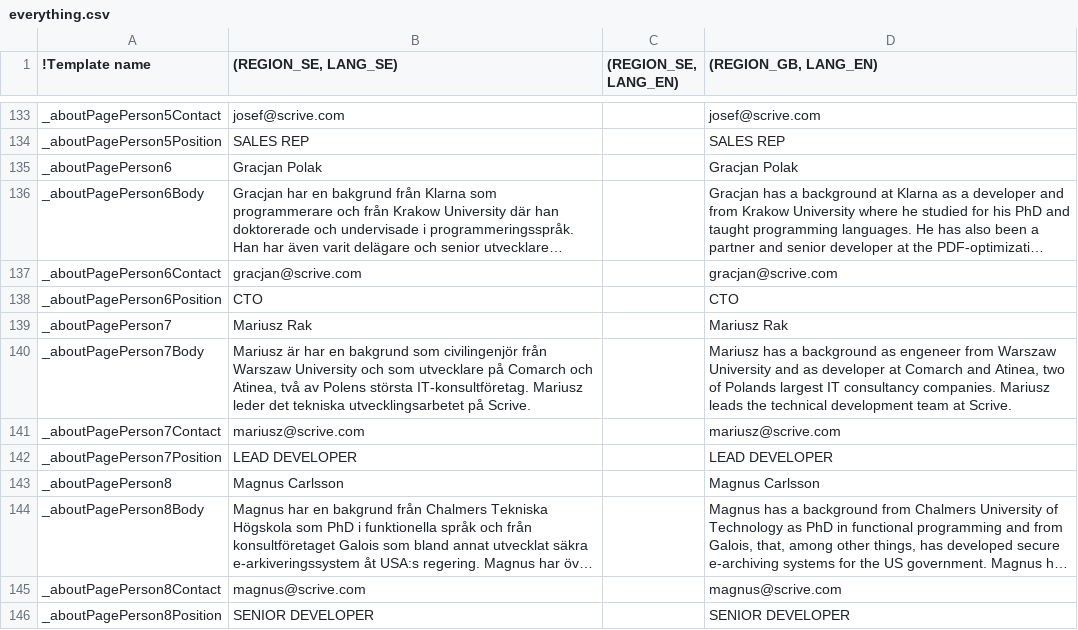
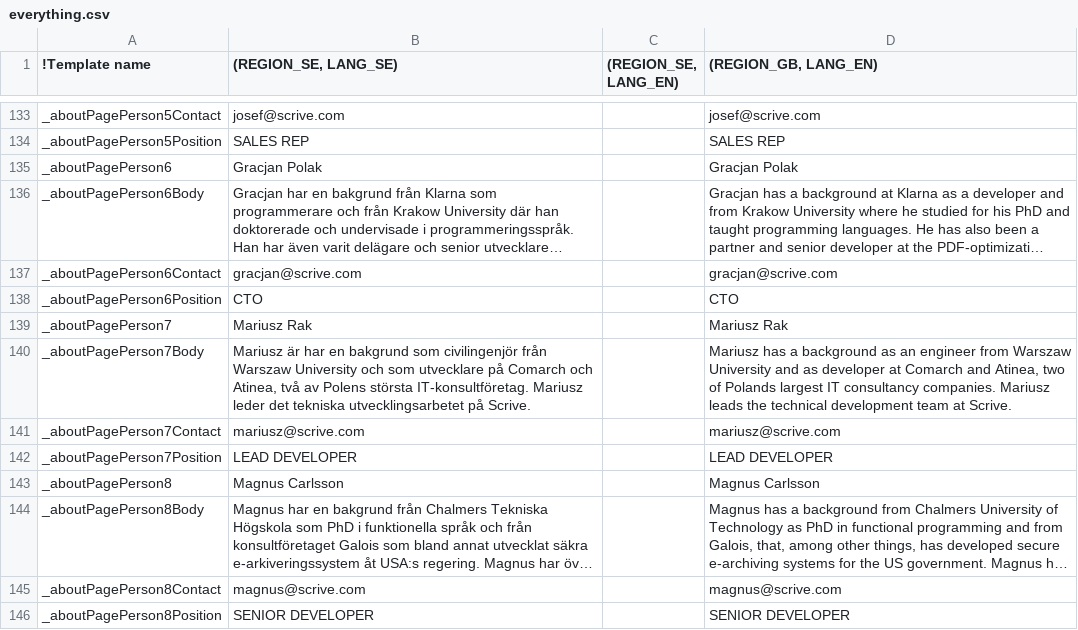
Before and after one commit to scrive/scrive-apidocs, a CSV file: texts/everything.csv, drawn as a sheet; only a part is shown, gaps mark what is left out; long unchanged cells end in ….

Commit message:
Fix spelling mistake

```diff
--- a/texts/everything.csv
+++ b/texts/everything.csv
@@ -321,3 +321,3 @@ _aboutPagePerson6Position,"CTO",,"CTO"
 _aboutPagePerson7,"Mariusz Rak",,"Mariusz Rak"
-_aboutPagePerson7Body,"Mariusz är har en bakgrund som civilingenjör från Warszaw University och som utvecklare på Comarch och Atinea, två av Polens största IT-konsultföretag. Mariusz leder det tekniska utvecklingsarbetet på Scrive.",,"Mariusz has a background as engeneer from Warszaw University and as developer at Comarch and Atinea, two of Polands largest IT consultancy companies. Mariusz leads the technical development team at Scrive."
+_aboutPagePerson7Body,"Mariusz är har en bakgrund som civilingenjör från Warszaw University och som utvecklare på Comarch och Atinea, två av Polens största IT-konsultföretag. Mariusz leder det tekniska utvecklingsarbetet på Scrive.",,"Mariusz has a background as an engineer from Warszaw University and as developer at Comarch and Atinea, two of Polands largest IT consultancy companies. Mariusz leads the technical development team at Scrive."
 _aboutPagePerson7Contact,"mariusz@scrive.com",,"mariusz@scrive.com"
```
